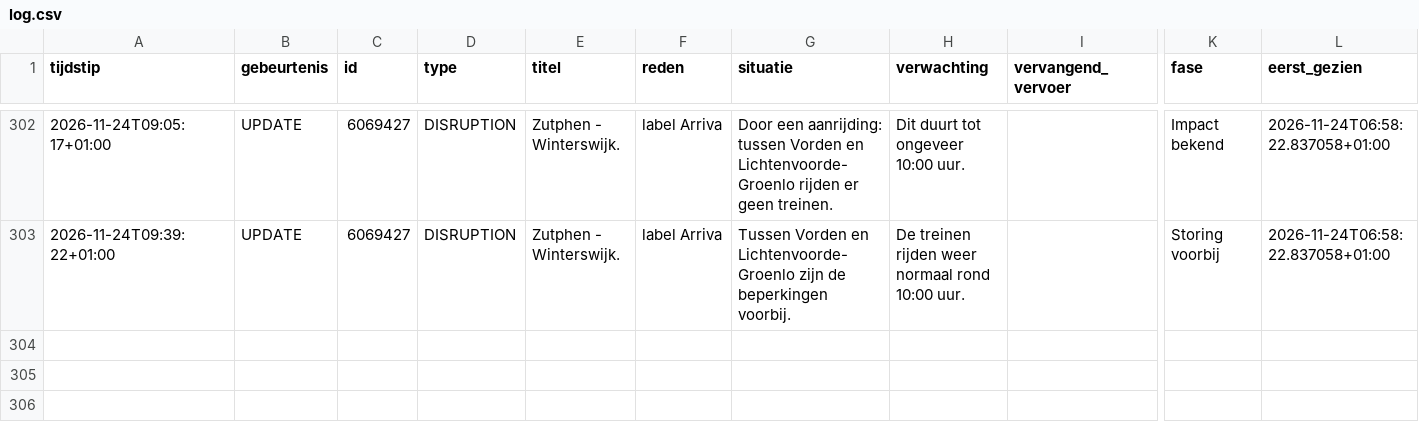
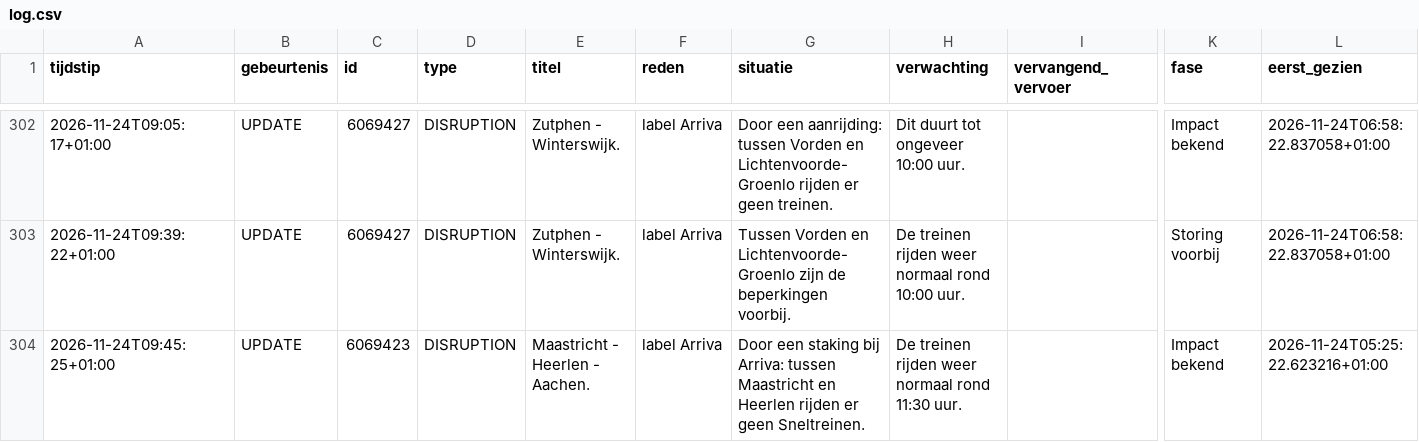
Before and after one commit to ongepland/storingsalert-noord, a CSV file: data/log.csv, drawn as a sheet; only a part is shown, gaps mark what is left out; rows hold the shown columns only; the diff names each change by its address in the sheet, - before the commit and + after, or states it on an @@ line.

```diff
--- a/data/log.csv
+++ b/data/log.csv
+row 304: 2026-11-24T09:45:25+01:00 | UPDATE | 6069423 | DISRUPTION | Maastricht - Heerlen - Aachen. | label Arriva | Door een staking bij Arriva: tussen Maastricht en Heerlen rijden er geen Sneltreinen. | De treinen rijden weer normaal rond 11:30 uur. |  | Impact bekend | 2026-11-24T05:25:22.623216+01:00
```
Also changed, not shown: 1 other file.
